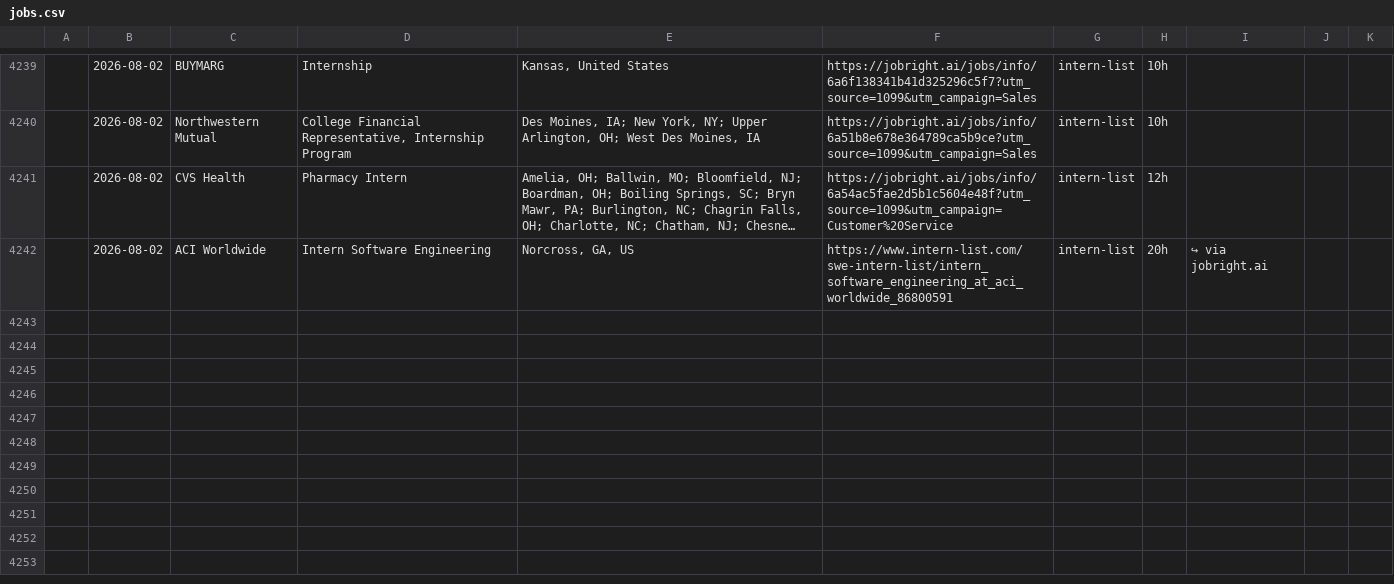
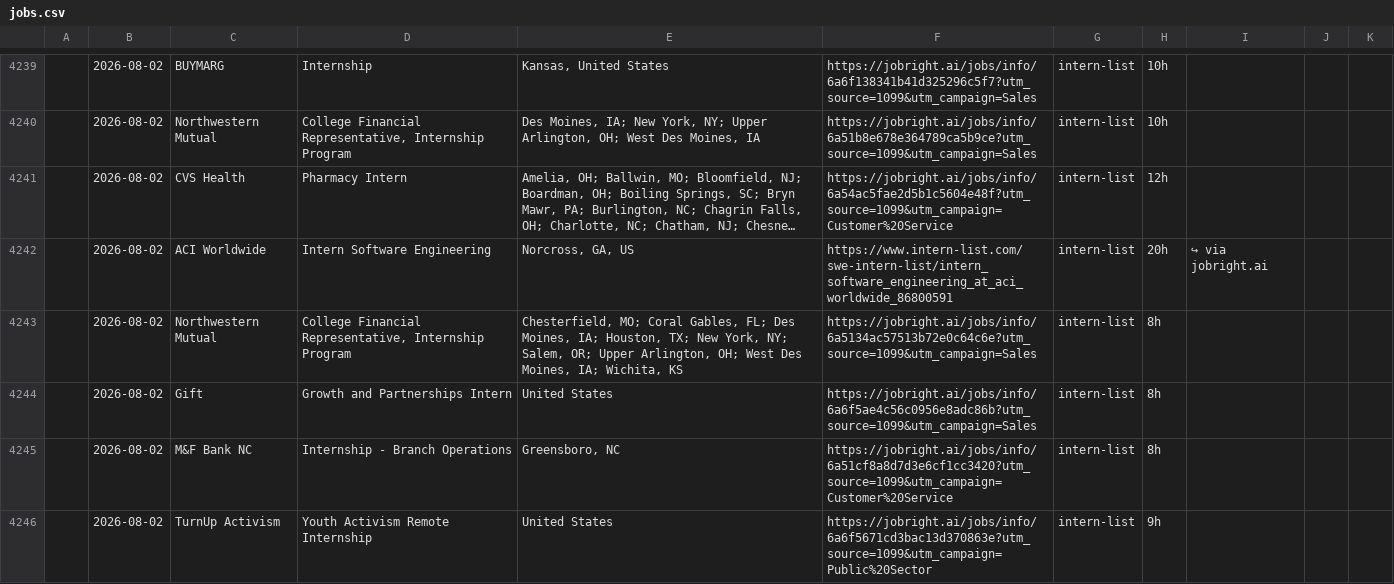
Before and after one commit to andrianthan/jobs-data, a CSV file: jobs.csv, drawn as a sheet; only a part is shown, gaps mark what is left out; long unchanged cells end in …; the diff covers the shown part only; the diff names each change by its address in the sheet, - before the commit and + after, or states it on an @@ line.

```diff
--- a/jobs.csv
+++ b/jobs.csv
+row 4243:  | 2026-08-02 | Northwestern Mutual | College Financial Representative, Internship Program | Chesterfield, MO; Coral Gables, FL; Des Moines, IA; Houston, TX; New York, NY; Salem, OR; Upper Arlington, OH; West Des Moines, IA; Wichita, KS | https://jobright.ai/jobs/info/6a5134ac57513b72e0c64c6e?utm_source=1099&utm_campaign=Sales | intern-list | 8h
+row 4244:  | 2026-08-02 | Gift | Growth and Partnerships Intern | United States | https://jobright.ai/jobs/info/6a6f5ae4c56c0956e8adc86b?utm_source=1099&utm_campaign=Sales | intern-list | 8h
+row 4245:  | 2026-08-02 | M&F Bank NC | Internship - Branch Operations | Greensboro, NC | https://jobright.ai/jobs/info/6a51cf8a8d7d3e6cf1cc3420?utm_source=1099&utm_campaign=Customer%20Service | intern-list | 8h
+row 4246:  | 2026-08-02 | TurnUp Activism | Youth Activism Remote Internship | United States | https://jobright.ai/jobs/info/6a6f5671cd3bac13d370863e?utm_source=1099&utm_campaign=Public%20Sector | intern-list | 9h
```
Also changed, not shown: 4 added rows elsewhere in this file.
